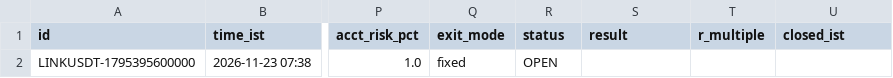
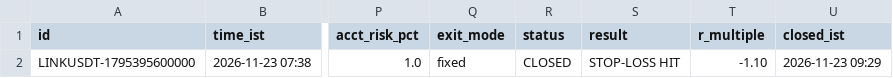
Before and after one commit to sathishbks-crypto/crypto-signals, a CSV file: live_signals.csv, drawn as a sheet; only a part is shown, gaps mark what is left out; the diff names each change by its address in the sheet, - before the commit and + after, or states it on an @@ line.

Commit message:
Update live signal results

```diff
--- a/live_signals.csv
+++ b/live_signals.csv
-R2 (status): OPEN
+R2 (status): CLOSED
-S2 (result): (empty)
+S2 (result): STOP-LOSS HIT
-T2 (r_multiple): (empty)
+T2 (r_multiple): -1.10
-U2 (closed_ist): (empty)
+U2 (closed_ist): 2026-11-23 09:29
```
